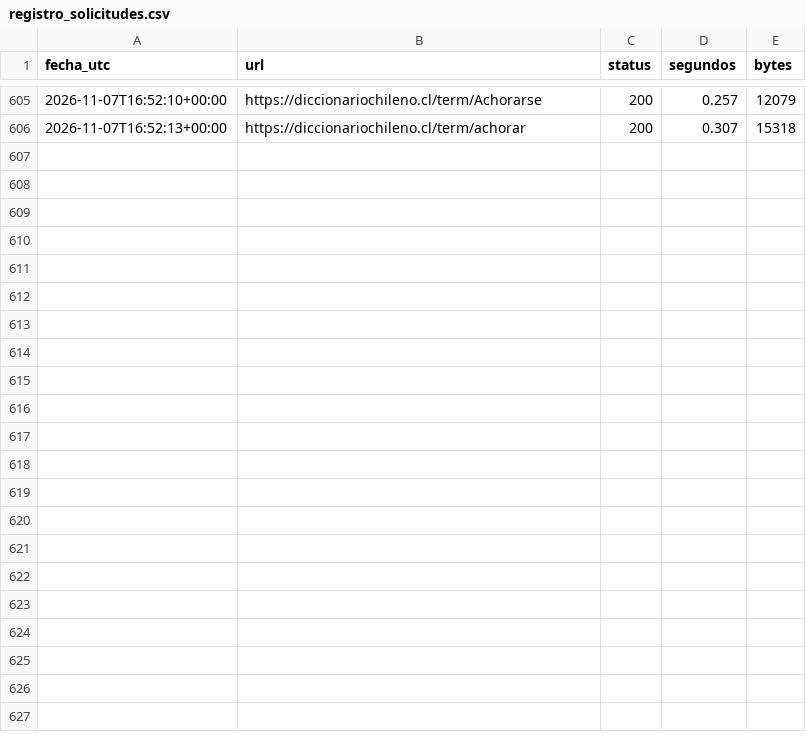
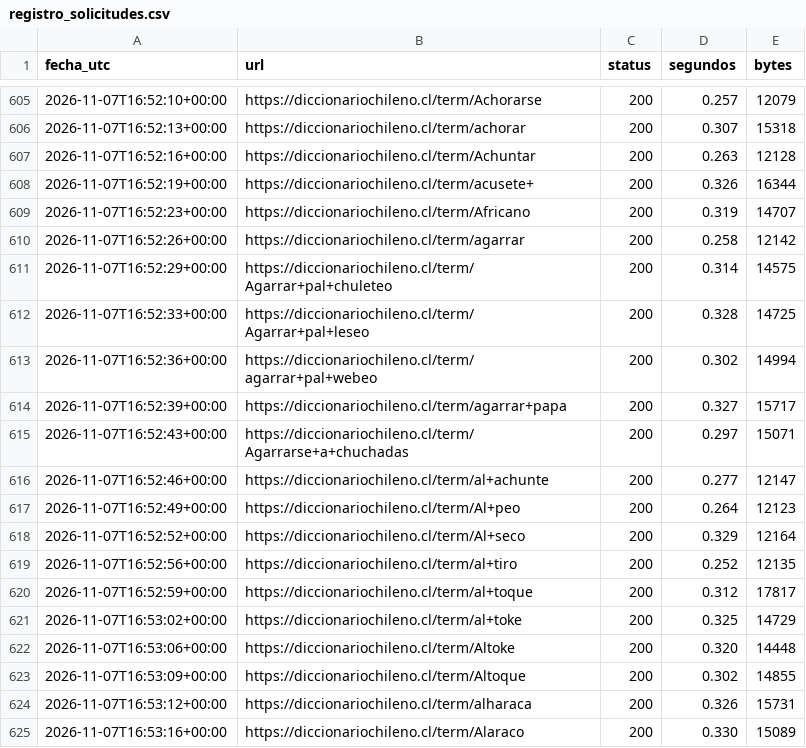
Before and after one commit to matiaraos/NLP-ChiNeutro, a CSV file: scraping/data/registro_solicitudes.csv, drawn as a sheet; only a part is shown, gaps mark what is left out; the diff covers the shown part only; the diff names each change by its address in the sheet, - before the commit and + after, or states it on an @@ line.

```diff
--- a/scraping/data/registro_solicitudes.csv
+++ b/scraping/data/registro_solicitudes.csv
+row 607: 2026-11-07T16:52:16+00:00 | https://diccionariochileno.cl/term/Achuntar | 200 | 0.263 | 12128
+row 608: 2026-11-07T16:52:19+00:00 | https://diccionariochileno.cl/term/acusete+ | 200 | 0.326 | 16344
+row 609: 2026-11-07T16:52:23+00:00 | https://diccionariochileno.cl/term/Africano | 200 | 0.319 | 14707
+row 610: 2026-11-07T16:52:26+00:00 | https://diccionariochileno.cl/term/agarrar | 200 | 0.258 | 12142
+row 611: 2026-11-07T16:52:29+00:00 | https://diccionariochileno.cl/term/Agarrar+pal+chuleteo | 200 | 0.314 | 14575
+row 612: 2026-11-07T16:52:33+00:00 | https://diccionariochileno.cl/term/Agarrar+pal+leseo | 200 | 0.328 | 14725
+row 613: 2026-11-07T16:52:36+00:00 | https://diccionariochileno.cl/term/agarrar+pal+webeo | 200 | 0.302 | 14994
+row 614: 2026-11-07T16:52:39+00:00 | https://diccionariochileno.cl/term/agarrar+papa | 200 | 0.327 | 15717
+row 615: 2026-11-07T16:52:43+00:00 | https://diccionariochileno.cl/term/Agarrarse+a+chuchadas | 200 | 0.297 | 15071
+row 616: 2026-11-07T16:52:46+00:00 | https://diccionariochileno.cl/term/al+achunte | 200 | 0.277 | 12147
+row 617: 2026-11-07T16:52:49+00:00 | https://diccionariochileno.cl/term/Al+peo | 200 | 0.264 | 12123
+row 618: 2026-11-07T16:52:52+00:00 | https://diccionariochileno.cl/term/Al+seco | 200 | 0.329 | 12164
+row 619: 2026-11-07T16:52:56+00:00 | https://diccionariochileno.cl/term/al+tiro | 200 | 0.252 | 12135
+row 620: 2026-11-07T16:52:59+00:00 | https://diccionariochileno.cl/term/al+toque | 200 | 0.312 | 17817
+row 621: 2026-11-07T16:53:02+00:00 | https://diccionariochileno.cl/term/al+toke | 200 | 0.325 | 14729
+row 622: 2026-11-07T16:53:06+00:00 | https://diccionariochileno.cl/term/Altoke | 200 | 0.320 | 14448
+row 623: 2026-11-07T16:53:09+00:00 | https://diccionariochileno.cl/term/Altoque | 200 | 0.302 | 14855
+row 624: 2026-11-07T16:53:12+00:00 | https://diccionariochileno.cl/term/alharaca | 200 | 0.326 | 15731
+row 625: 2026-11-07T16:53:16+00:00 | https://diccionariochileno.cl/term/Alaraco | 200 | 0.330 | 15089
```
Also changed, not shown: 15 added rows elsewhere in this file, 1 other file.
